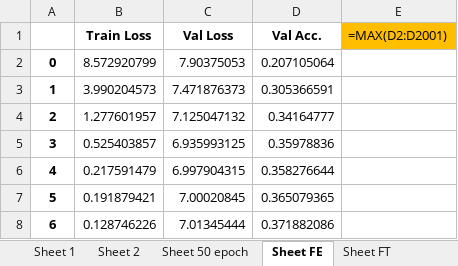
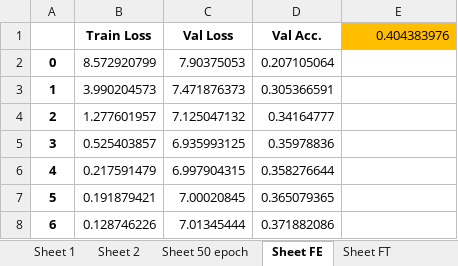
Before and after one commit to subirkumarparida/ElasticFace, an Excel workbook: records/lfw_model_outputs.xlsx, sheet Sheet FE, drawn as a sheet; only a part is shown; values as stored, in another font and other column widths than the file's, no borders; formulas without a stored value are shown as written; the diff names each change by its address in the sheet, - before the commit and + after, or states it on an @@ line.

```diff
--- a/records/lfw_model_outputs.xlsx (sheet Sheet FE)
+++ b/records/lfw_model_outputs.xlsx (sheet Sheet FE)
-E1: =MAX(D2:D2001)
+E1: 0.404383976
```
Also changed, not shown: sheet Sheet FT, 1 other file.
